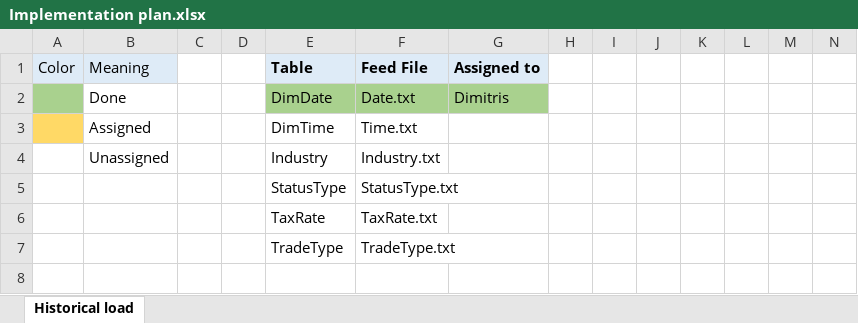
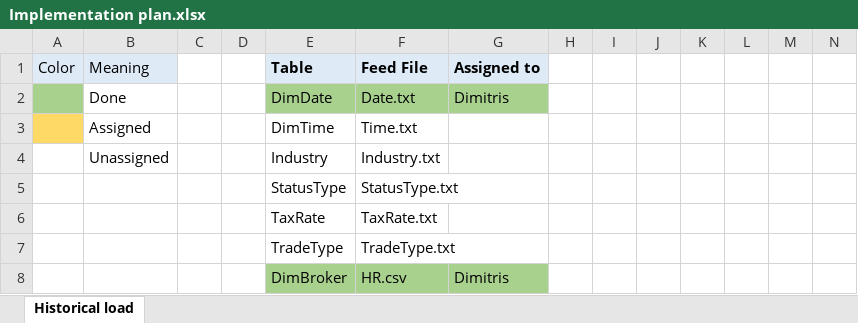
Before and after one commit to JimTsesm/TPC-DI, an Excel workbook: Implementation plan.xlsx, sheet Historical load, drawn as a sheet; only a part is shown; values as stored, in another font and other column widths than the file's, no borders; rows hold the shown columns only; the diff names each change by its address in the sheet, - before the commit and + after, or states it on an @@ line.

```diff
--- a/Implementation plan.xlsx (sheet Historical load)
+++ b/Implementation plan.xlsx (sheet Historical load)
+row 8:  |  |  |  | DimBroker | HR.csv | Dimitris
```
Also changed, not shown: 1 other file.
